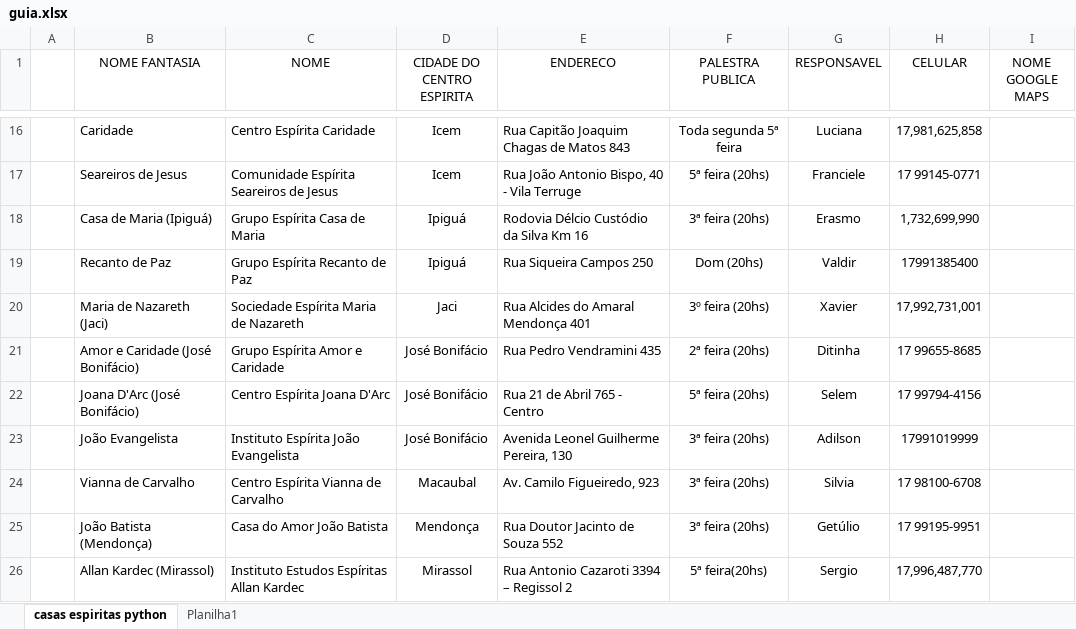
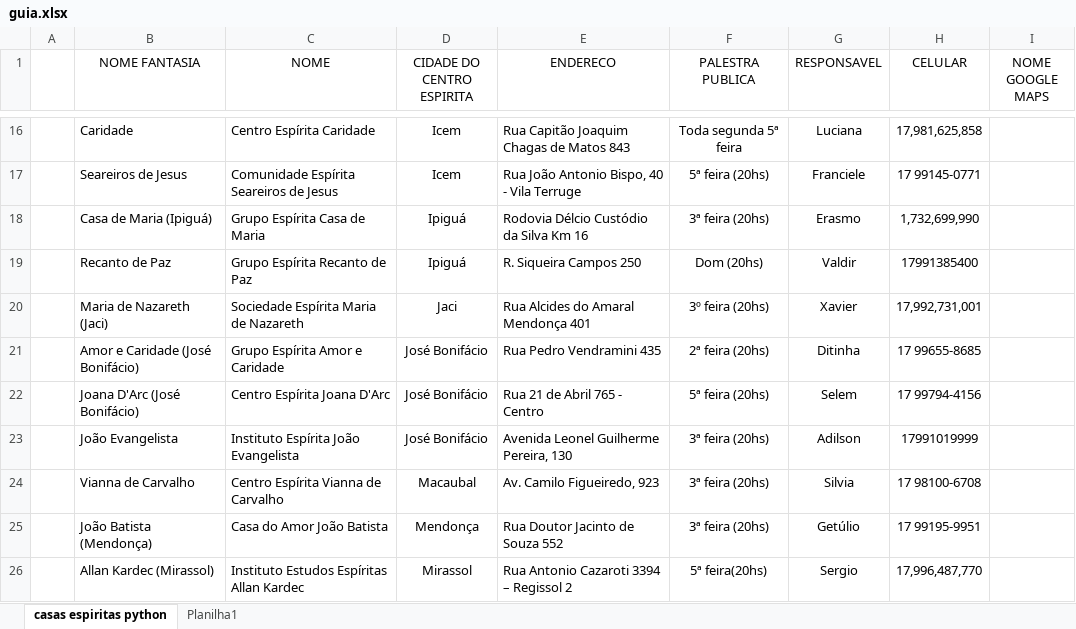
Before and after one commit to ConexaoEspirita/guia_espirita, an Excel workbook: guia.xlsx, sheet casas espiritas python, drawn as a sheet; only a part is shown, gaps mark what is left out; values as stored, in another font and other column widths than the file's, no borders; the diff names each change by its address in the sheet, - before the commit and + after, or states it on an @@ line.

Commit message:
Add files via upload

```diff
--- a/guia.xlsx (sheet casas espiritas python)
+++ b/guia.xlsx (sheet casas espiritas python)
-E19 (ENDERECO): Rua Siqueira Campos 250
+E19 (ENDERECO): R. Siqueira Campos 250
```
